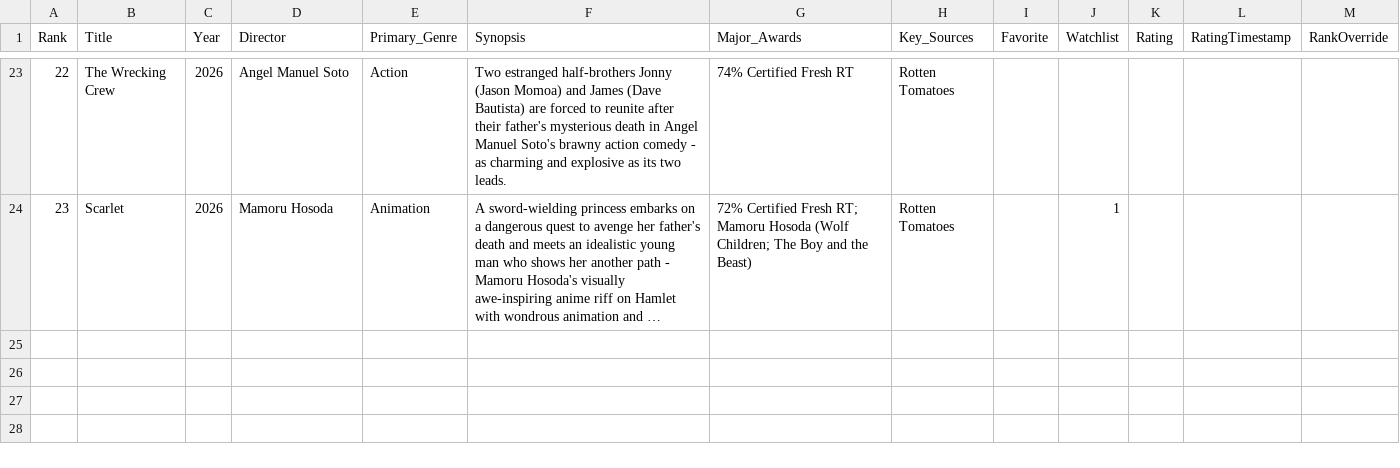
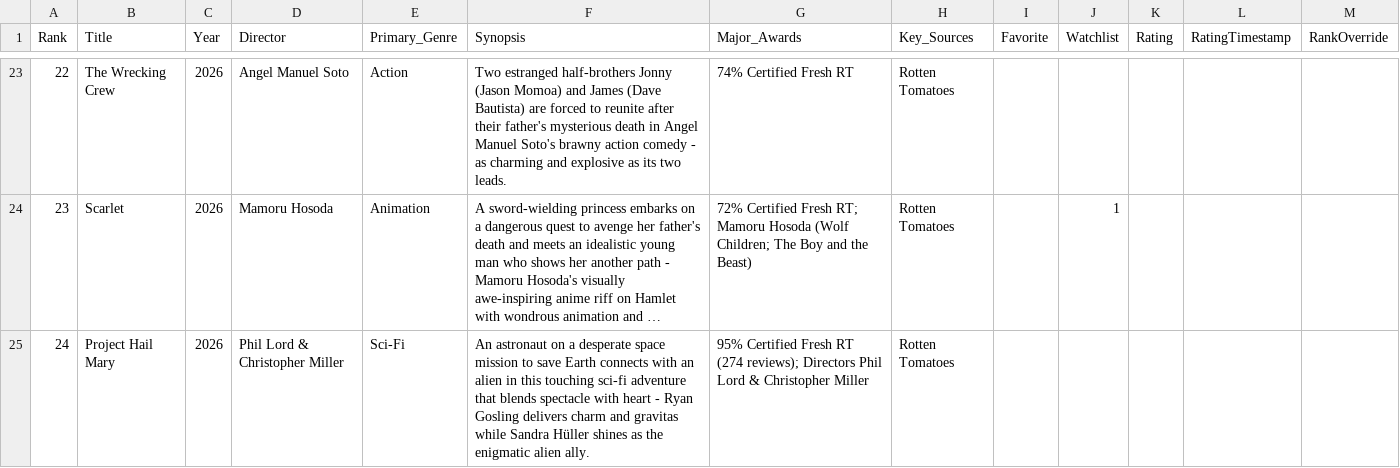
Before and after one commit to EwanWatson/cinevault, a CSV file: films_2026.csv, drawn as a sheet; only a part is shown, gaps mark what is left out; long unchanged cells end in …; the diff covers the shown part only; the diff names each change by its address in the sheet, - before the commit and + after, or states it on an @@ line.

Commit message:
feat: add Project Hail Mary (95% RT) and The Odyssey (Nolan) to 2026 list

```diff
--- a/films_2026.csv
+++ b/films_2026.csv
+row 25: 24 | Project Hail Mary | 2026 | Phil Lord & Christopher Miller | Sci-Fi | An astronaut on a desperate space mission to save Earth connects with an alien in this touching sci-fi adventure that blends spectacle with heart - Ryan Gosling delivers charm and gravitas while Sandra Hüller shines as the enigmatic alien ally. | 95% Certified Fresh RT (274 reviews); Directors Phil Lord & Christopher Miller | Rotten Tomatoes
```
Also changed, not shown: 1 added row and 1 edited cell elsewhere in this file.
